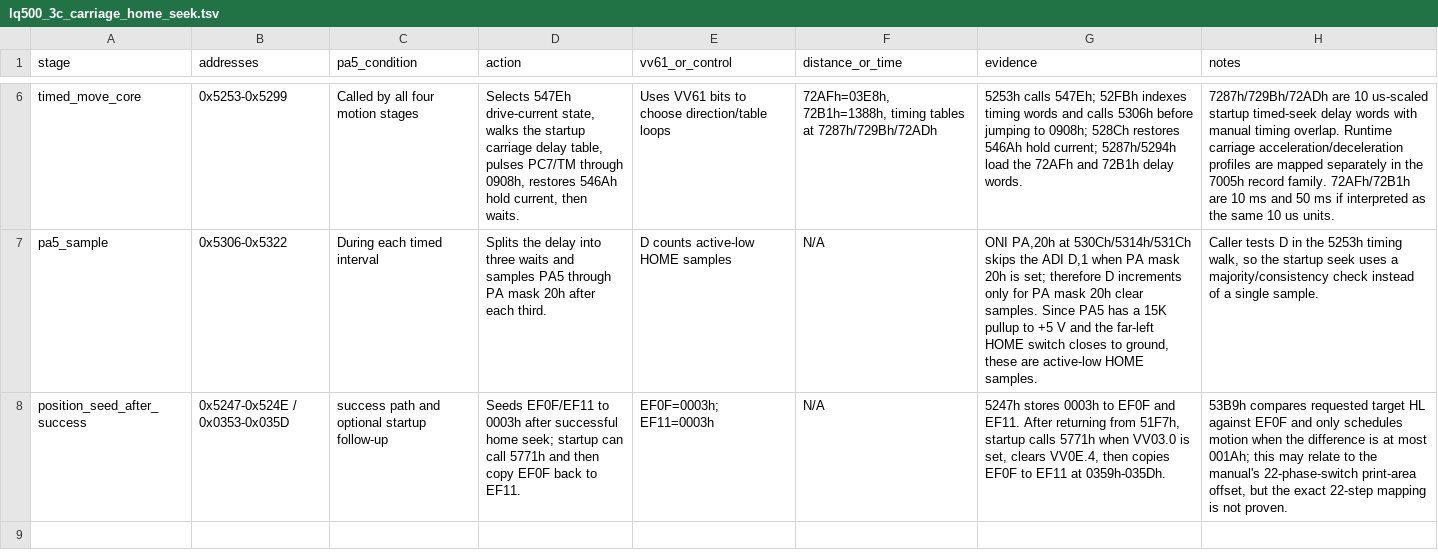
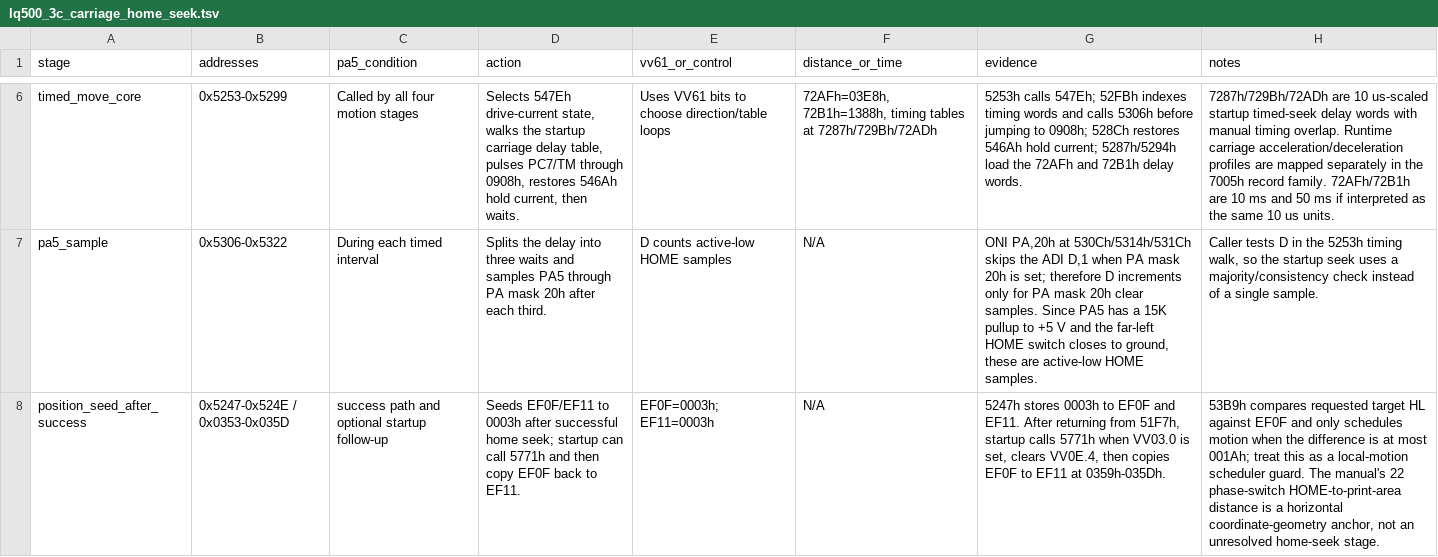
Before and after one commit to RealDeuce/epsonLQ500, a TSV file: data/lq500_3c_carriage_home_seek.tsv, drawn as a sheet; only a part is shown, gaps mark what is left out; the diff names each change by its address in the sheet, - before the commit and + after, or states it on an @@ line.

```diff
--- a/data/lq500_3c_carriage_home_seek.tsv
+++ b/data/lq500_3c_carriage_home_seek.tsv
-H8 (notes): …most 001Ah; this may relate to the manual's 22-phase-switch print-area offset, but the exact 22-step mapping is not proven.
+H8 (notes): …most 001Ah; treat this as a local-motion scheduler guard. The manual's 22 phase-switch HOME-to-print-area distance is a horizontal coordinate-geometry anchor, not an unresolved home-seek stage.
```
Also changed, not shown: data/lq500_3c_carriage_path.tsv, 3 other files.
